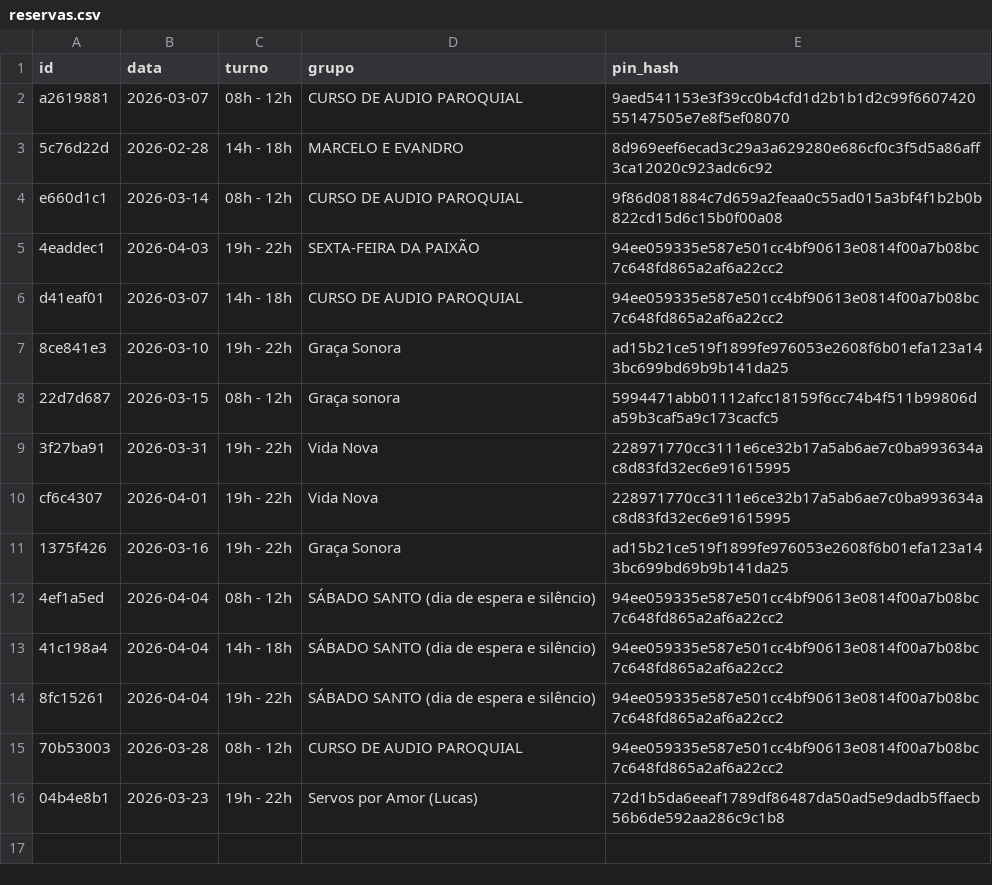
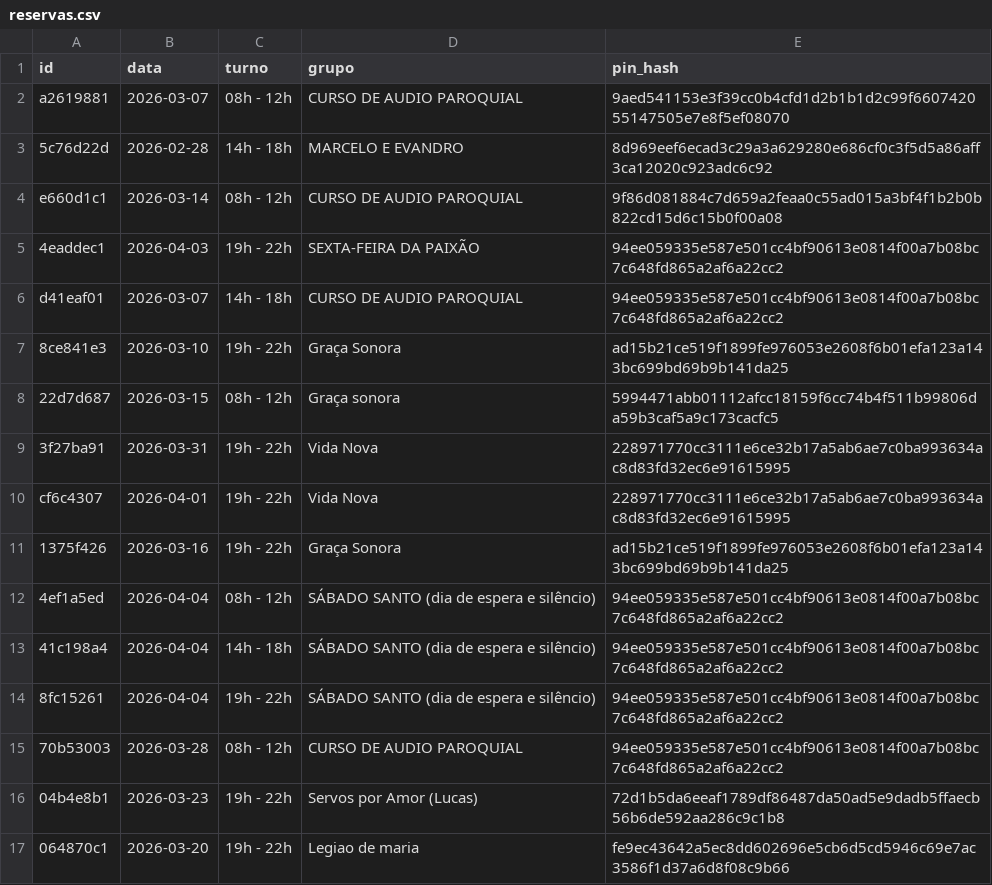
Before and after one commit to marcusandre-bot/reserva-sala-ensaios, a CSV file: reservas.csv, drawn as a sheet; the diff names each change by its address in the sheet, - before the commit and + after, or states it on an @@ line.

Commit message:
Atualiza reservas.csv

```diff
--- a/reservas.csv
+++ b/reservas.csv
+row 17: 064870c1 | 2026-03-20 | 19h - 22h | Legiao de maria | fe9ec43642a5ec8dd602696e5cb6d5cd5946c69e7ac3586f1d37a6d8f08c9b66
```
